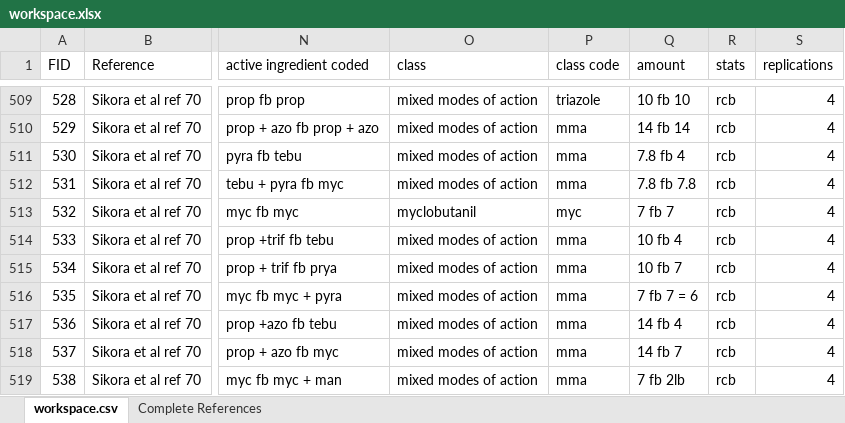
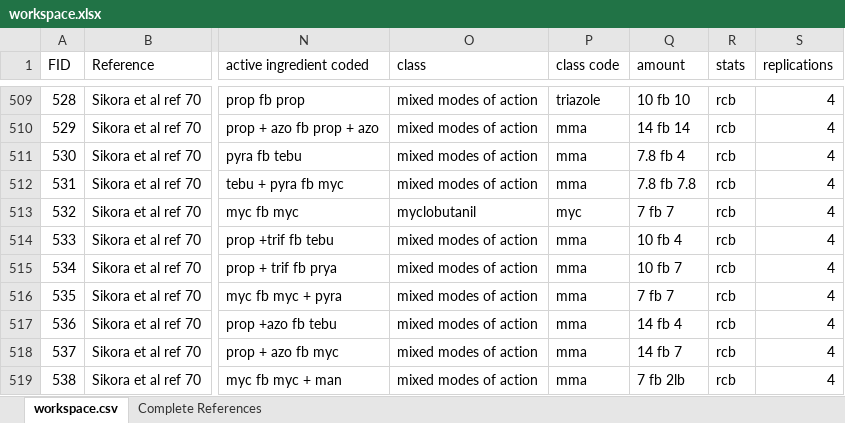
Before and after one commit to aaarcher-usgs/fungicide_meta_analysis, an Excel workbook: data/workspace.xlsx, sheet workspace.csv, drawn as a sheet; only a part is shown, gaps mark what is left out; values as stored, in another font and other column widths than the file's, no borders; the diff names each change by its address in the sheet, - before the commit and + after, or states it on an @@ line.

Commit message:
fix typo re: fungicide amount

```diff
--- a/data/workspace.xlsx (sheet workspace.csv)
+++ b/data/workspace.xlsx (sheet workspace.csv)
-Q516 (amount): 7 fb 7 = 6
+Q516 (amount): 7 fb 7
```
Also changed, not shown: 1 other file.
